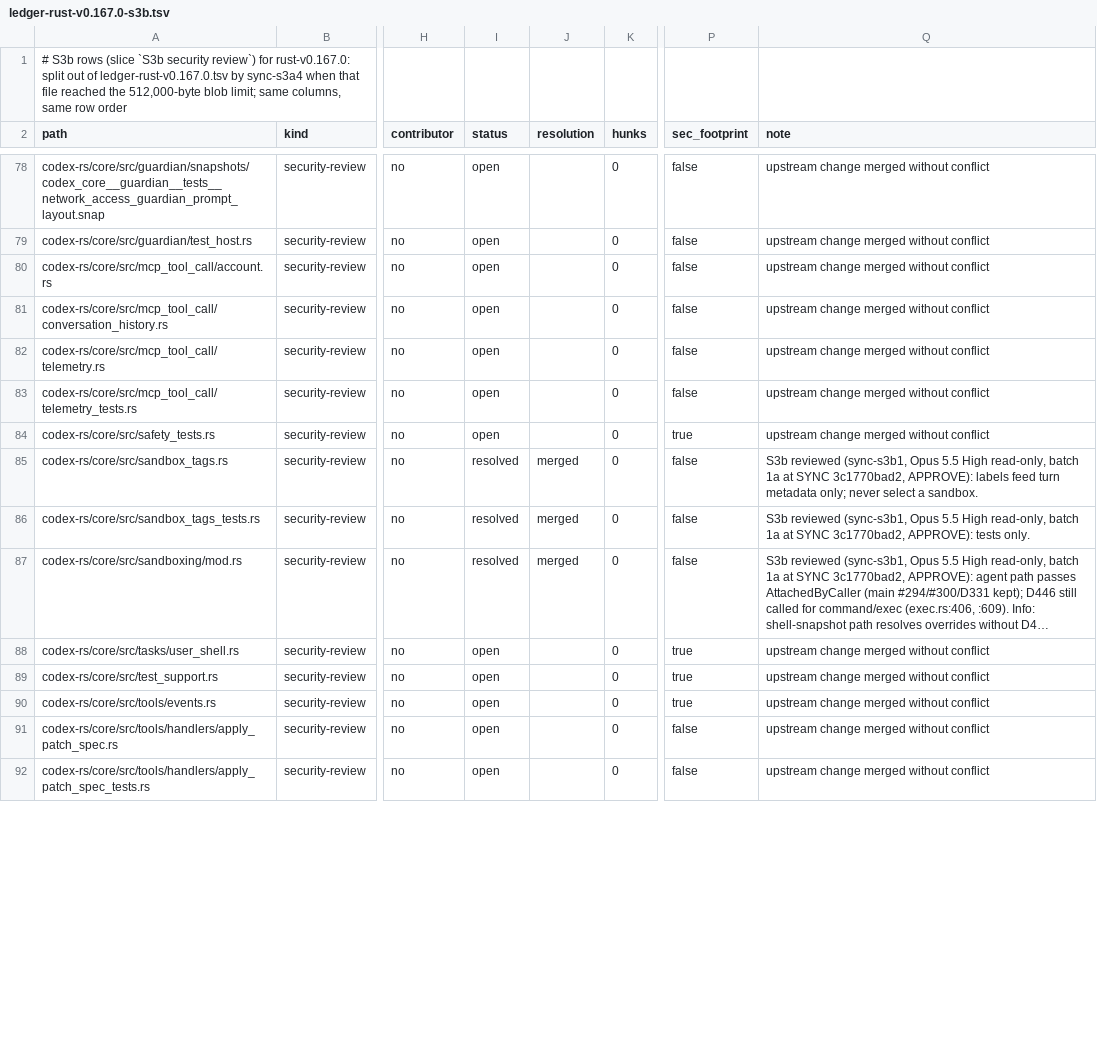
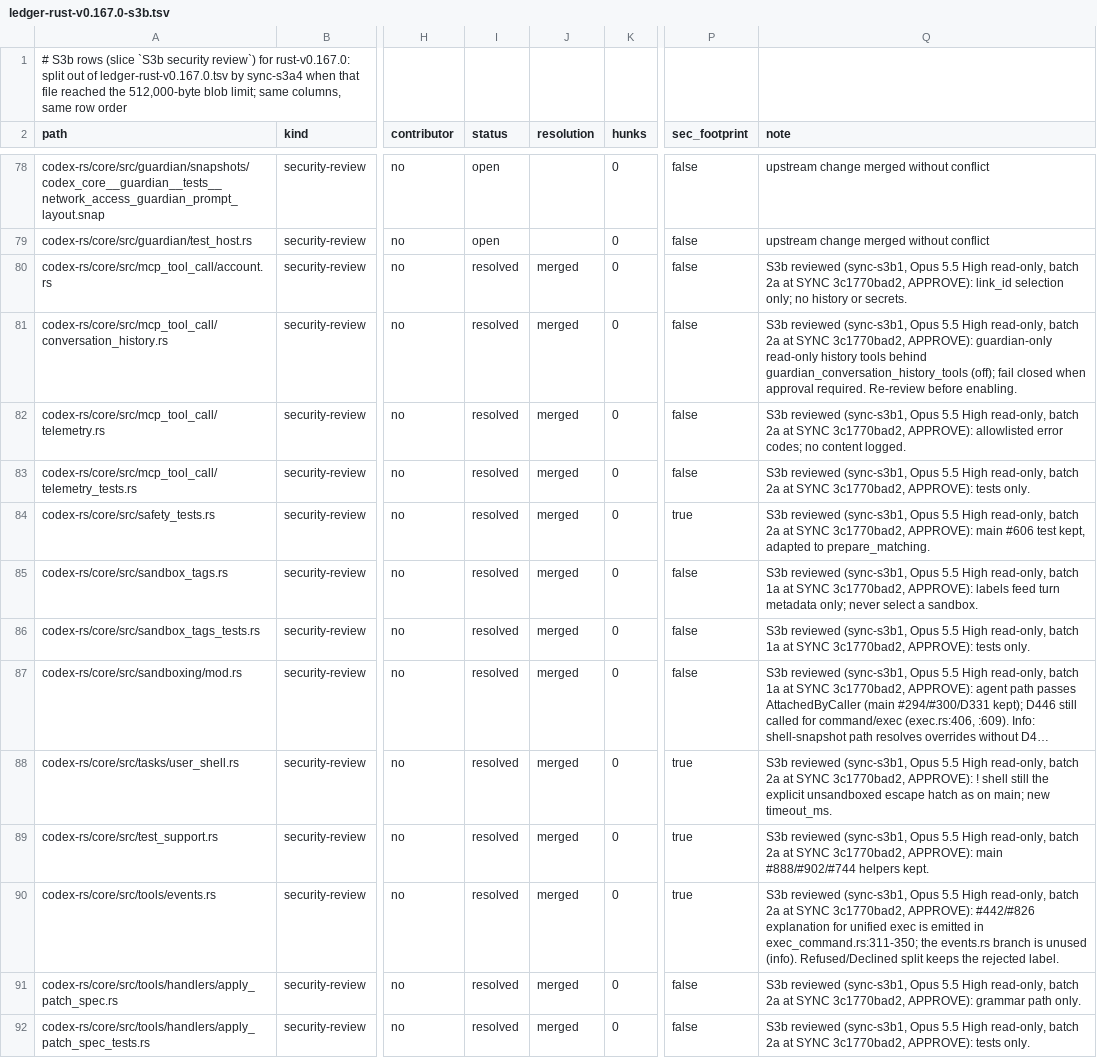
Before and after one commit to CorbanuCore/CorbanuTerminal, a TSV file: docs/management/upstreamSync/ledger-rust-v0.167.0-s3b.tsv, drawn as a sheet; only a part is shown, gaps mark what is left out; long unchanged cells end in …; the diff covers the shown part only; the diff names each change by its address in the sheet, - before the commit and + after, or states it on an @@ line.

Commit message:
S3b ledger: batch 2a (core exec path, approvals, config, MCP) reviewed

```diff
--- a/docs/management/upstreamSync/ledger-rust-v0.167.0-s3b.tsv
+++ b/docs/management/upstreamSync/ledger-rust-v0.167.0-s3b.tsv
-I80:I84 (status): open
+I80:I84 (status): resolved
-J80:J84 (resolution): (empty)
+J80:J84 (resolution): merged
-Q80 (note): upstream change merged without conflict
+Q80 (note): S3b reviewed (sync-s3b1, Opus 5.5 High read-only, batch 2a at SYNC 3c1770bad2, APPROVE): link_id selection only; no history or secrets.
-Q81 (note): upstream change merged without conflict
+Q81 (note): S3b reviewed (sync-s3b1, Opus 5.5 High read-only, batch 2a at SYNC 3c1770bad2, APPROVE): guardian-only read-only history tools behind guardian_conversation_history_tools (off); fail closed when approval required. Re-review before enabling.
-Q82 (note): upstream change merged without conflict
+Q82 (note): S3b reviewed (sync-s3b1, Opus 5.5 High read-only, batch 2a at SYNC 3c1770bad2, APPROVE): allowlisted error codes; no content logged.
-Q83 (note): upstream change merged without conflict
+Q83 (note): S3b reviewed (sync-s3b1, Opus 5.5 High read-only, batch 2a at SYNC 3c1770bad2, APPROVE): tests only.
-Q84 (note): upstream change merged without conflict
+Q84 (note): S3b reviewed (sync-s3b1, Opus 5.5 High read-only, batch 2a at SYNC 3c1770bad2, APPROVE): main #606 test kept, adapted to prepare_matching.
-I88:I92 (status): open
+I88:I92 (status): resolved
-J88:J92 (resolution): (empty)
+J88:J92 (resolution): merged
-Q88 (note): upstream change merged without conflict
+Q88 (note): S3b reviewed (sync-s3b1, Opus 5.5 High read-only, batch 2a at SYNC 3c1770bad2, APPROVE): ! shell still the explicit unsandboxed escape hatch as on main; new timeout_ms.
-Q89 (note): upstream change merged without conflict
+Q89 (note): S3b reviewed (sync-s3b1, Opus 5.5 High read-only, batch 2a at SYNC 3c1770bad2, APPROVE): main #888/#902/#744 helpers kept.
-Q90 (note): upstream change merged without conflict
+Q90 (note): S3b reviewed (sync-s3b1, Opus 5.5 High read-only, batch 2a at SYNC 3c1770bad2, APPROVE): #442/#826 explanation for unified exec is emitted in exec_command.rs:311-350; the events.rs branch is unused (info). Refused/Declined split keeps the rejected label.
-Q91 (note): upstream change merged without conflict
+Q91 (note): S3b reviewed (sync-s3b1, Opus 5.5 High read-only, batch 2a at SYNC 3c1770bad2, APPROVE): grammar path only.
-Q92 (note): upstream change merged without conflict
+Q92 (note): S3b reviewed (sync-s3b1, Opus 5.5 High read-only, batch 2a at SYNC 3c1770bad2, APPROVE): tests only.
```
Also changed, not shown: 96 edited cells elsewhere in this file.
